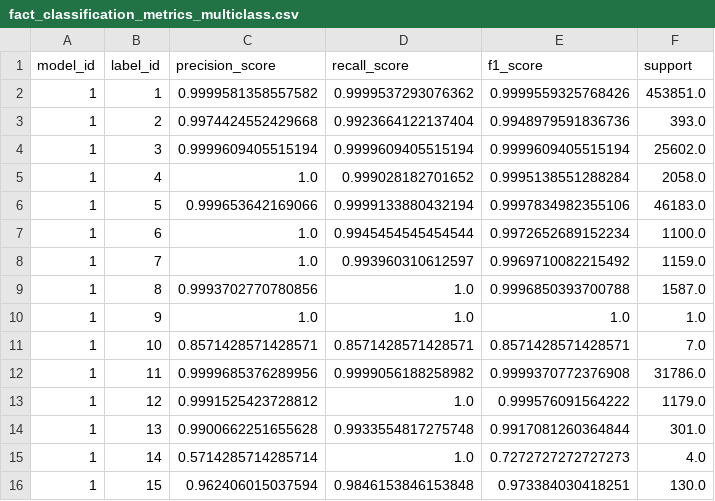
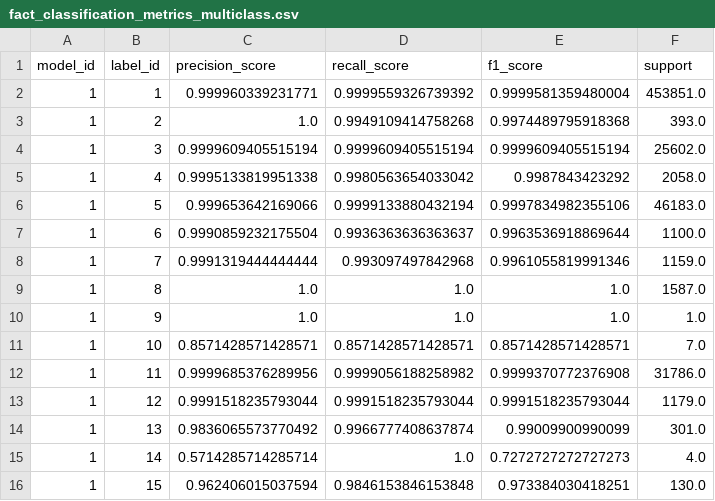
Before and after one commit to miguelsyk0/cicids2017-ids-pipeline, a CSV file: data/metrics/fact_classification_metrics_multiclass.csv, drawn as a sheet; only a part is shown.

```diff
--- a/data/metrics/fact_classification_metrics_multiclass.csv
+++ b/data/metrics/fact_classification_metrics_multiclass.csv
@@ -1,10 +1,10 @@
 model_id,label_id,precision_score,recall_score,f1_score,support
-1,1,0.9999581358557582,0.9999537293076362,0.9999559325768426,453851.0
-1,2,0.9974424552429668,0.9923664122137404,0.9948979591836736,393.0
+1,1,0.999960339231771,0.9999559326739392,0.9999581359480004,453851.0
+1,2,1.0,0.9949109414758268,0.9974489795918368,393.0
 1,3,0.9999609405515194,0.9999609405515194,0.9999609405515194,25602.0
-1,4,1.0,0.999028182701652,0.9995138551288284,2058.0
+1,4,0.9995133819951338,0.9980563654033042,0.9987843423292,2058.0
 1,5,0.999653642169066,0.9999133880432194,0.9997834982355106,46183.0
-1,6,1.0,0.9945454545454544,0.9972652689152234,1100.0
-1,7,1.0,0.993960310612597,0.9969710082215492,1159.0
-1,8,0.9993702770780856,1.0,0.9996850393700788,1587.0
+1,6,0.9990859232175504,0.9936363636363637,0.9963536918869644,1100.0
+1,7,0.9991319444444444,0.993097497842968,0.9961055819991346,1159.0
+1,8,1.0,1.0,1.0,1587.0
 1,9,1.0,1.0,1.0,1.0
@@ -12,4 +12,4 @@ model_id,label_id,precision_score,recall_score,f1_score,support
 1,11,0.9999685376289956,0.9999056188258982,0.9999370772376908,31786.0
-1,12,0.9991525423728812,1.0,0.999576091564222,1179.0
-1,13,0.9900662251655628,0.9933554817275748,0.9917081260364844,301.0
+1,12,0.9991518235793044,0.9991518235793044,0.9991518235793044,1179.0
+1,13,0.9836065573770492,0.9966777408637874,0.99009900990099,301.0
 1,14,0.5714285714285714,1.0,0.7272727272727273,4.0
```
Also changed, not shown: data/metrics/fact_confusion_matrix_multiclass.csv, data/metrics/model_comparison_summary.csv, 12 other files.
